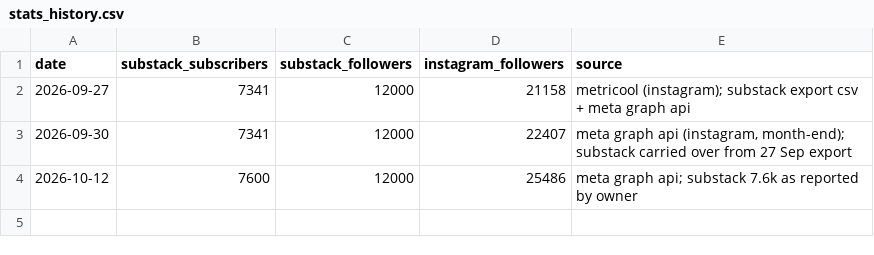
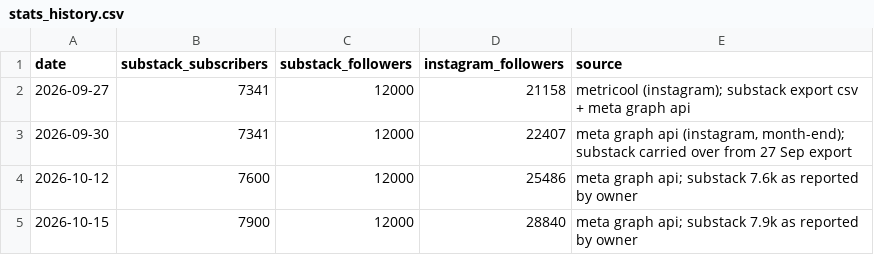
Before and after one commit to carmenmartinezferrer/firstrepo, a CSV file: media-kit/stats_history.csv, drawn as a sheet.

```diff
--- a/media-kit/stats_history.csv
+++ b/media-kit/stats_history.csv
@@ -4 +4,2 @@ date,substack_subscribers,substack_followers,instagram_followers,source
 2026-10-12,7600,12000,25486,meta graph api; substack 7.6k as reported by owner
+2026-10-15,7900,12000,28840,meta graph api; substack 7.9k as reported by owner
```
Also changed, not shown: media-kit/instagram_posts.csv, 1 other file.
